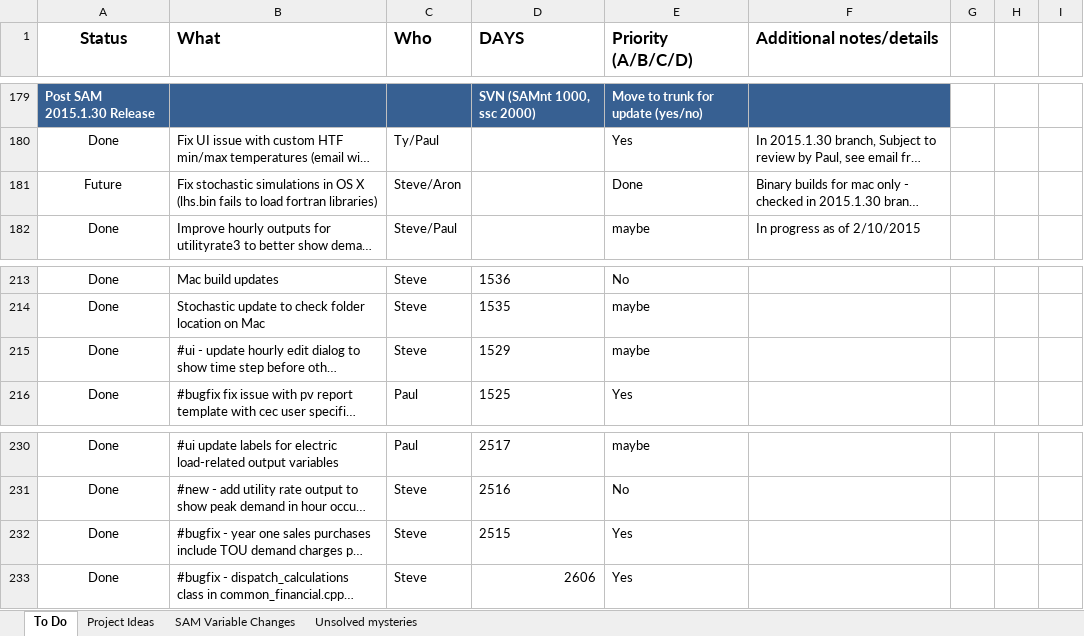
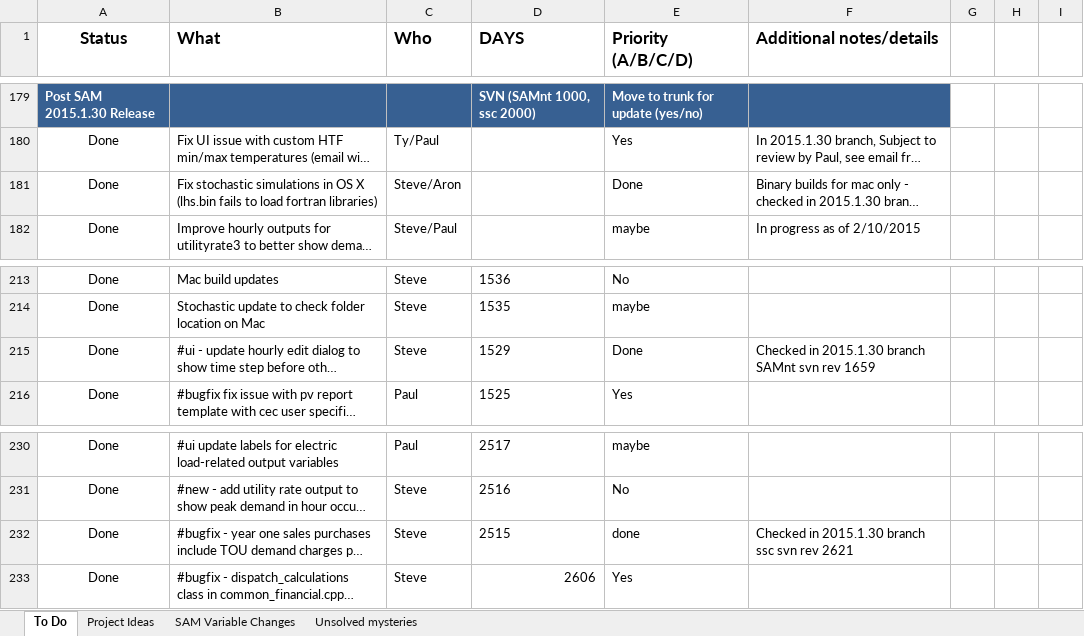
Before and after one commit to NREL/SAM, an Excel workbook: SAM TODO.xlsx, sheet To Do, drawn as a sheet; only a part is shown, gaps mark what is left out; long unchanged cells end in …; values as stored, in another font and other column widths than the file's, no borders; conditional formats not drawn; the diff names each change by its address in the sheet, - before the commit and + after, or states it on an @@ line.

```diff
--- a/SAM TODO.xlsx (sheet To Do)
+++ b/SAM TODO.xlsx (sheet To Do)
-A181 (Status): Future
+A181 (Status): Done
-E215 (Priority (A/B/C/D)): maybe
+E215 (Priority (A/B/C/D)): Done
-F215 (Additional notes/details): (empty)
+F215 (Additional notes/details): Checked in 2015.1.30 branch SAMnt svn rev 1659
-E232 (Priority (A/B/C/D)): Yes
+E232 (Priority (A/B/C/D)): done
-F232 (Additional notes/details): (empty)
+F232 (Additional notes/details): Checked in 2015.1.30 branch ssc svn rev 2621
```
Also changed, not shown: 4 other files.
